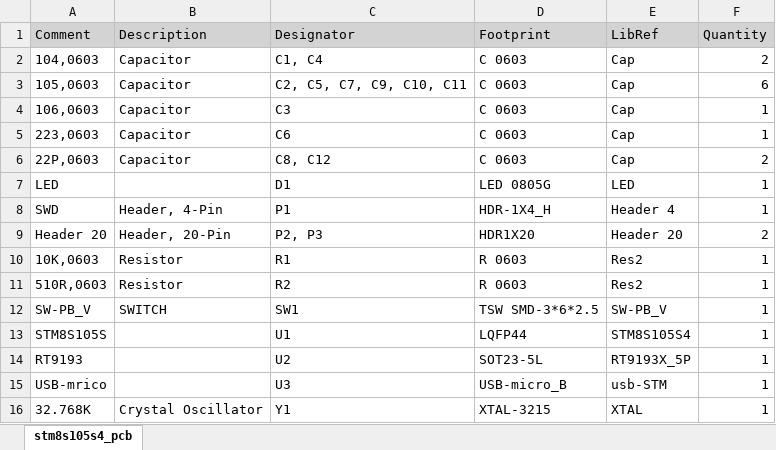
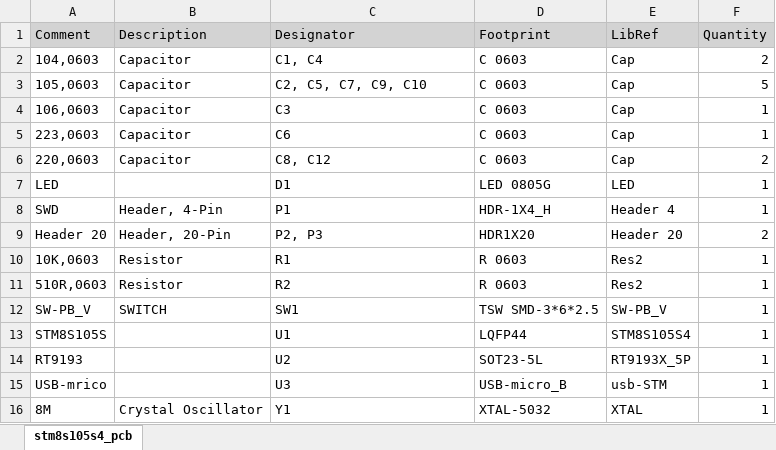
Before and after one commit to sTeeLM/stm8s105s4_pcb, an Excel workbook: Project Outputs for stm8s105s4_pcb/stm8s105s4_pcb.xlsx, sheet stm8s105s4_pcb, drawn as a sheet; values as stored, in another font and other column widths than the file's, no borders; the diff names each change by its address in the sheet, - before the commit and + after, or states it on an @@ line.

```diff
--- a/Project Outputs for stm8s105s4_pcb/stm8s105s4_pcb.xlsx (sheet stm8s105s4_pcb)
+++ b/Project Outputs for stm8s105s4_pcb/stm8s105s4_pcb.xlsx (sheet stm8s105s4_pcb)
-C3 (Designator): C2, C5, C7, C9, C10, C11
+C3 (Designator): C2, C5, C7, C9, C10
-F3 (Quantity): 6
+F3 (Quantity): 5
-A6 (Comment): 22P,0603
+A6 (Comment): 220,0603
-A16 (Comment): 32.768K
+A16 (Comment): 8M
-D16 (Footprint): XTAL-3215
+D16 (Footprint): XTAL-5032
```
Also changed, not shown: 7 other files.
